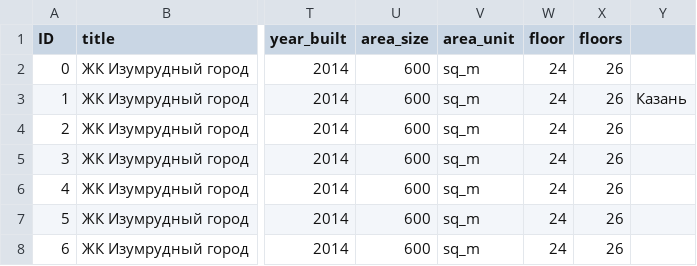
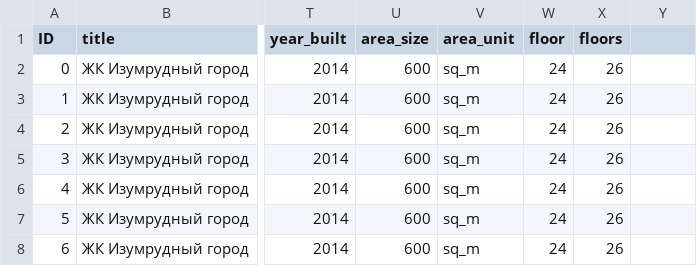
Before and after one commit to RinatR/incorrect_feeds, a CSV file: feed-realty-fb.csv, drawn as a sheet; only a part is shown, gaps mark what is left out; the diff names each change by its address in the sheet, - before the commit and + after, or states it on an @@ line.

Commit message:
Update feed-realty-fb.csv

```diff
--- a/feed-realty-fb.csv
+++ b/feed-realty-fb.csv
-Y3: Казань
+Y3: (empty)
```
